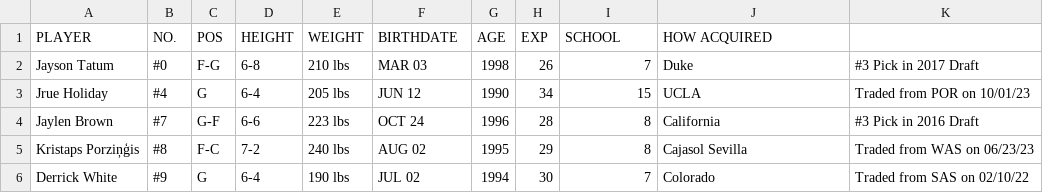
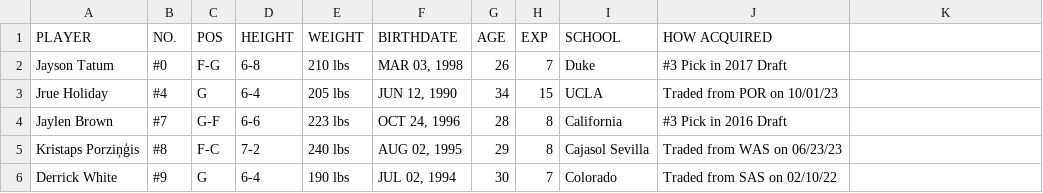
Before and after one commit to ece1786-2024/HoopScout, a CSV file: HoopScout/Data/Celtics/Team/Roster.csv, drawn as a sheet; only a part is shown; the diff covers the shown part only.

Commit message:
fixed Roster.csv

```diff
--- a/HoopScout/Data/Celtics/Team/Roster.csv
+++ b/HoopScout/Data/Celtics/Team/Roster.csv
@@ -1,6 +1,6 @@
 PLAYER,NO.,POS,HEIGHT,WEIGHT,BIRTHDATE,AGE,EXP,SCHOOL,HOW ACQUIRED
-Jayson Tatum,#0,F-G,6-8,210 lbs,MAR 03, 1998,26,7,Duke,#3 Pick in 2017 Draft
-Jrue Holiday,#4,G,6-4,205 lbs,JUN 12, 1990,34,15,UCLA,Traded from POR on 10/01/23
-Jaylen Brown,#7,G-F,6-6,223 lbs,OCT 24, 1996,28,8,California,#3 Pick in 2016 Draft
-Kristaps Porziņģis,#8,F-C,7-2,240 lbs,AUG 02, 1995,29,8,Cajasol Sevilla,Traded from WAS on 06/23/23
-Derrick White,#9,G,6-4,190 lbs,JUL 02, 1994,30,7,Colorado,Traded from SAS on 02/10/22
+Jayson Tatum,#0,F-G,6-8,210 lbs,"MAR 03, 1998",26,7,Duke,#3 Pick in 2017 Draft
+Jrue Holiday,#4,G,6-4,205 lbs,"JUN 12, 1990",34,15,UCLA,Traded from POR on 10/01/23
+Jaylen Brown,#7,G-F,6-6,223 lbs,"OCT 24, 1996",28,8,California,#3 Pick in 2016 Draft
+Kristaps Porziņģis,#8,F-C,7-2,240 lbs,"AUG 02, 1995",29,8,Cajasol Sevilla,Traded from WAS on 06/23/23
+Derrick White,#9,G,6-4,190 lbs,"JUL 02, 1994",30,7,Colorado,Traded from SAS on 02/10/22
```
Also changed, not shown: 72 edited cells elsewhere in this file.
